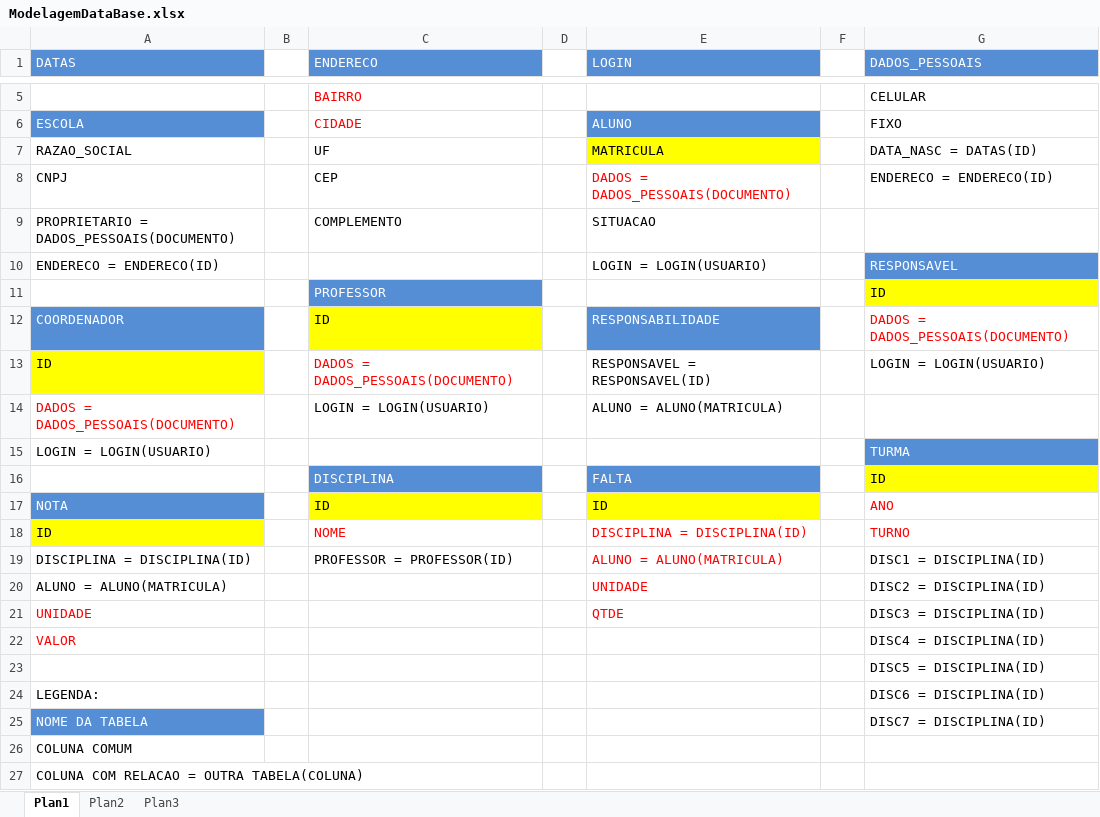
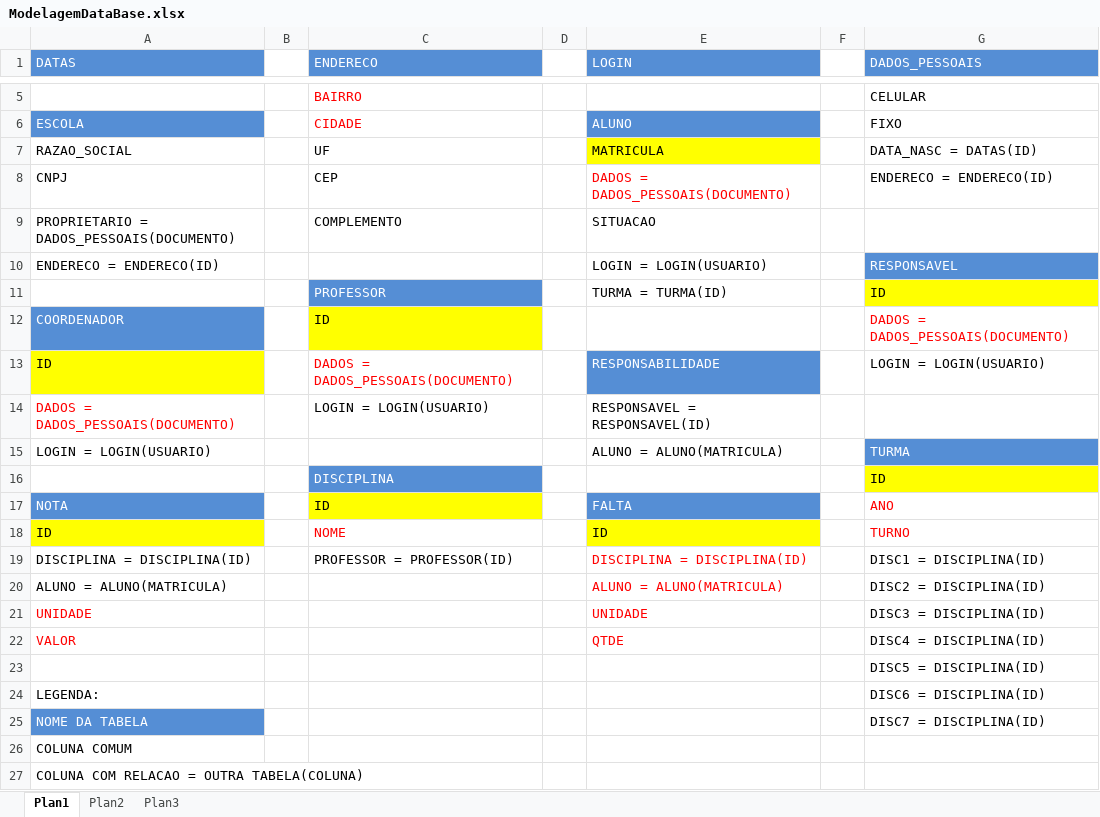
Before and after one commit to flavindias/sistema-academico-ufrpe, an Excel workbook: Docs/ModelagemDataBase.xlsx, sheet Plan1, drawn as a sheet; only a part is shown, gaps mark what is left out; values as stored, in another font and other column widths than the file's, no borders; the diff names each change by its address in the sheet, - before the commit and + after, or states it on an @@ line.

```diff
--- a/Docs/ModelagemDataBase.xlsx (sheet Plan1)
+++ b/Docs/ModelagemDataBase.xlsx (sheet Plan1)
-E11 (LOGIN): (empty)
+E11 (LOGIN): TURMA = TURMA(ID)
-E12 (LOGIN): RESPONSABILIDADE
+E12 (LOGIN): (empty)
-E12 fill: #558ED5
+E12 fill: none
-E13 (LOGIN): RESPONSAVEL = RESPONSAVEL(ID)
+E13 (LOGIN): RESPONSABILIDADE
@@ E13 fill: none → #558ED5, text colour: black → #FFFFFF @@
-E14 (LOGIN): ALUNO = ALUNO(MATRICULA)
+E14 (LOGIN): RESPONSAVEL = RESPONSAVEL(ID)
-E15 (LOGIN): (empty)
+E15 (LOGIN): ALUNO = ALUNO(MATRICULA)
-E16 (LOGIN): FALTA
+E16 (LOGIN): (empty)
-E16 fill: #558ED5
+E16 fill: none
-E17 (LOGIN): ID
+E17 (LOGIN): FALTA
@@ E17 text colour: black → #FFFFFF, fill: #FFFF00 → #558ED5 @@
-E18 (LOGIN): DISCIPLINA = DISCIPLINA(ID)
+E18 (LOGIN): ID
@@ E18 fill: none → #FFFF00, text colour: #FF0000 → black @@
-E19 (LOGIN): ALUNO = ALUNO(MATRICULA)
+E19 (LOGIN): DISCIPLINA = DISCIPLINA(ID)
-E20 (LOGIN): UNIDADE
+E20 (LOGIN): ALUNO = ALUNO(MATRICULA)
-E21 (LOGIN): QTDE
+E21 (LOGIN): UNIDADE
-E22 (LOGIN): (empty)
+E22 (LOGIN): QTDE
```
Also changed, not shown: Docs/EsbocoDiagramaClasses.xlsx, 9 other files.
